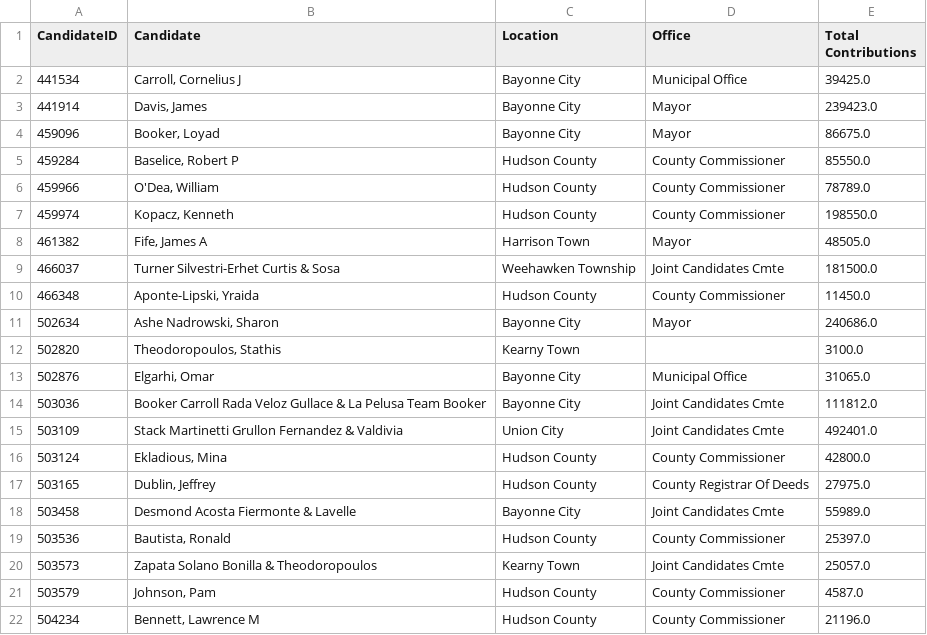
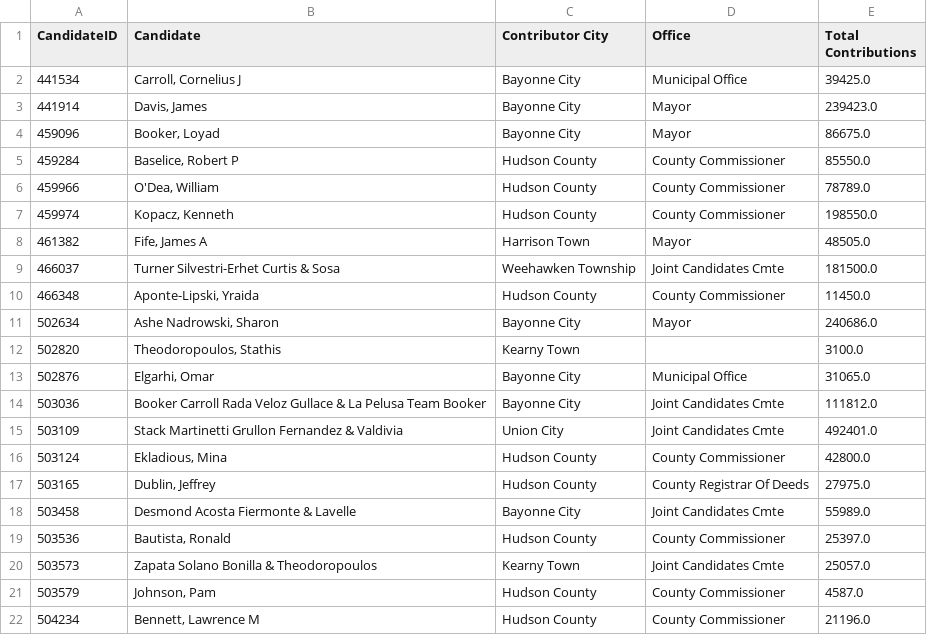
Before and after one commit to Branch-Four-Inc/soc_campaign_finance_tracker, a CSV file: data_output/HUDSON COUNTY/total_contributions.csv, drawn as a sheet.

```diff
--- a/data_output/HUDSON COUNTY/total_contributions.csv
+++ b/data_output/HUDSON COUNTY/total_contributions.csv
@@ -1,2 +1,2 @@
-CandidateID,Candidate,Location,Office,Total Contributions
+CandidateID,Candidate,Contributor City,Office,Total Contributions
 441534,"Carroll, Cornelius J",Bayonne City,Municipal Office,39425.0
```
Also changed, not shown: data_output/HUDSON COUNTY/corporate_contributors.csv, data_output/HUDSON COUNTY/pac_contributors.csv, 4 other files.
